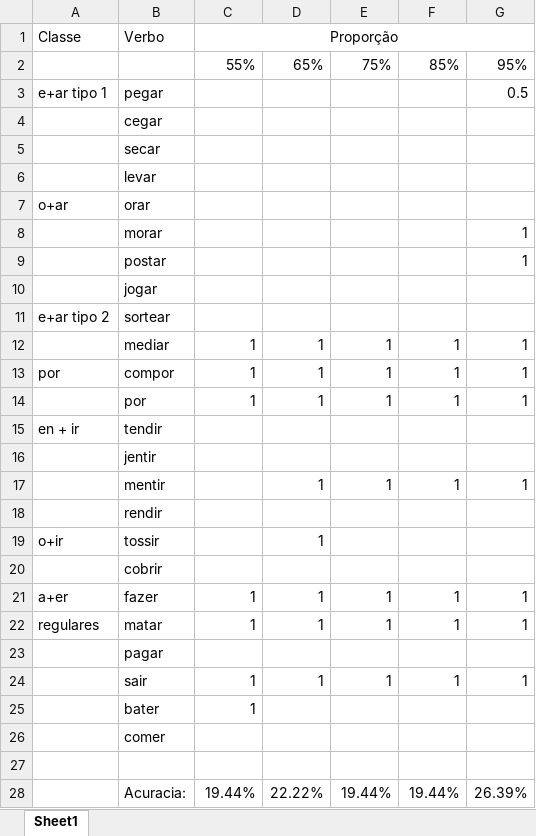
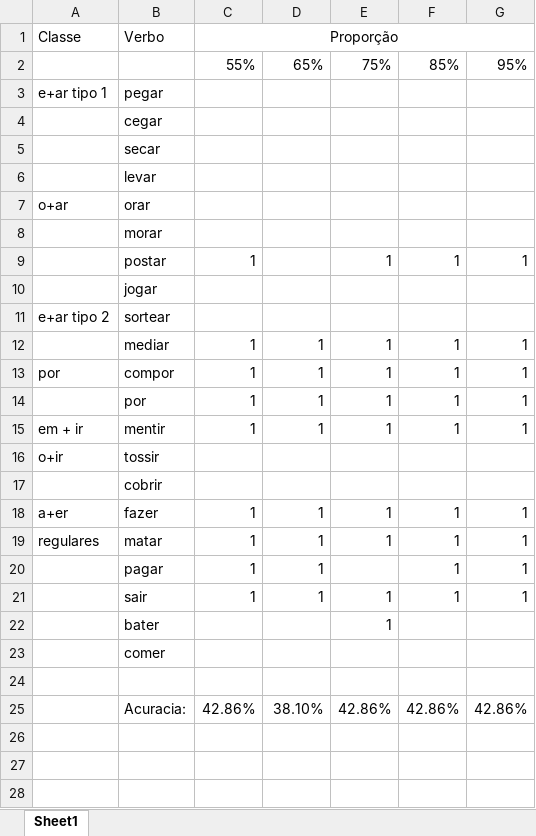
Before and after one commit to beatrizalbiero/MsResearch, an Excel workbook: Project/Files/results_accuracy.xlsx, sheet Sheet1, drawn as a sheet; values as stored, in another font and other column widths than the file's, no borders; removed rows and columns are numbered as before the commit, all else as after; the diff names each change by its address in the sheet, - before the commit and + after, or states it on an @@ line.

Commit message:
added accuracy measure
epochs = 400 for all models

```diff
--- a/Project/Files/results_accuracy.xlsx (sheet Sheet1)
+++ b/Project/Files/results_accuracy.xlsx (sheet Sheet1)
-G3: 0.5
+G3: (empty)
-G8: 1
+G8: (empty)
-C9: (empty)
+C9: 1
-E9: (empty)
+E9: 1
-F9: (empty)
+F9: 1
-row 15: en + ir | tendir
-row 16:  | jentir
-A15: (empty)
+A15: em + ir
-C15: (empty)
+C15: 1
-row 18:  | rendir
-D16: 1
+D16: (empty)
-C20: (empty)
+C20: 1
-D20: (empty)
+D20: 1
-F20: (empty)
+F20: 1
-G20: (empty)
+G20: 1
-C22: 1
+C22: (empty)
-E22: (empty)
+E22: 1
-C25: 19.44%
+C25: 42.86%
-D25: 22.22%
+D25: 38.10%
-E25: 19.44%
+E25: 42.86%
-F25: 19.44%
+F25: 42.86%
-G25: 26.39%
+G25: 42.86%
```
Also changed, not shown: 1 other file.
